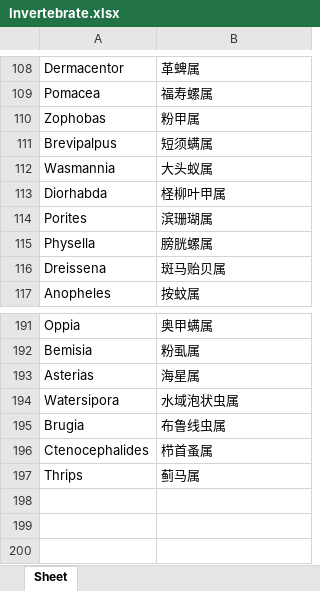
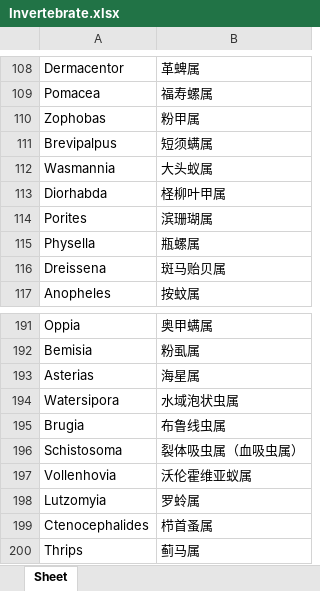
Before and after one commit to mayixuanemail-web/workgroupgui, an Excel workbook: mapping/Invertebrate.xlsx, sheet Sheet, drawn as a sheet; only a part is shown, gaps mark what is left out; values as stored, in another font and other column widths than the file's, no borders; the diff names each change by its address in the sheet, - before the commit and + after, or states it on an @@ line.

```diff
--- a/mapping/Invertebrate.xlsx (sheet Sheet)
+++ b/mapping/Invertebrate.xlsx (sheet Sheet)
-B115: 膀胱螺属
+B115: 瓶螺属
+row 196: Schistosoma | 裂体吸虫属（血吸虫属）
+row 197: Vollenhovia | 沃伦霍维亚蚁属
+row 198: Lutzomyia | 罗蛉属
```
Also changed, not shown: mapping/Bacteria.xlsx, mapping/Fungi.xlsx, 8 other files.
